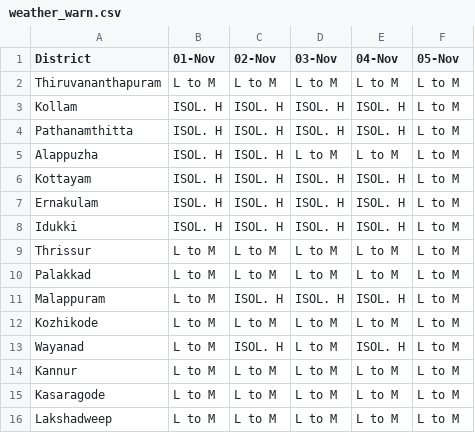
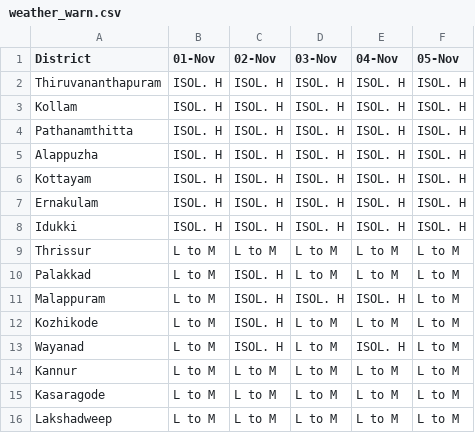
Before and after one commit to Open-Oven/kerala-weather-collector, a CSV file: data/weather_warn.csv, drawn as a sheet.

```diff
--- a/data/weather_warn.csv
+++ b/data/weather_warn.csv
@@ -1,13 +1,13 @@
 District,01-Nov,02-Nov,03-Nov,04-Nov,05-Nov
-Thiruvananthapuram,L to M,L to M,L to M,L to M,L to M
-Kollam,ISOL. H,ISOL. H,ISOL. H,ISOL. H,L to M
-Pathanamthitta,ISOL. H,ISOL. H,ISOL. H,ISOL. H,L to M
-Alappuzha,ISOL. H,ISOL. H,L to M,L to M,L to M
-Kottayam,ISOL. H,ISOL. H,ISOL. H,ISOL. H,L to M
-Ernakulam,ISOL. H,ISOL. H,ISOL. H,ISOL. H,L to M
-Idukki,ISOL. H,ISOL. H,ISOL. H,ISOL. H,L to M
+Thiruvananthapuram,ISOL. H,ISOL. H,ISOL. H,ISOL. H,ISOL. H
+Kollam,ISOL. H,ISOL. H,ISOL. H,ISOL. H,ISOL. H
+Pathanamthitta,ISOL. H,ISOL. H,ISOL. H,ISOL. H,ISOL. H
+Alappuzha,ISOL. H,ISOL. H,ISOL. H,ISOL. H,ISOL. H
+Kottayam,ISOL. H,ISOL. H,ISOL. H,ISOL. H,ISOL. H
+Ernakulam,ISOL. H,ISOL. H,ISOL. H,ISOL. H,ISOL. H
+Idukki,ISOL. H,ISOL. H,ISOL. H,ISOL. H,ISOL. H
 Thrissur,L to M,L to M,L to M,L to M,L to M
-Palakkad,L to M,L to M,L to M,L to M,L to M
+Palakkad,L to M,ISOL. H,L to M,L to M,L to M
 Malappuram,L to M,ISOL. H,ISOL. H,ISOL. H,L to M
-Kozhikode,L to M,L to M,L to M,L to M,L to M
+Kozhikode,L to M,ISOL. H,L to M,L to M,L to M
 Wayanad,L to M,ISOL. H,L to M,ISOL. H,L to M
```
Also changed, not shown: docs/data/weather_warn.csv, 3 other files.
